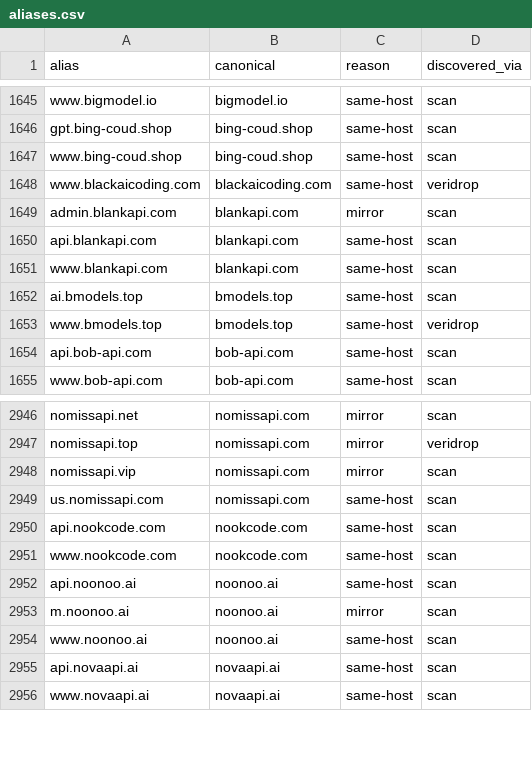
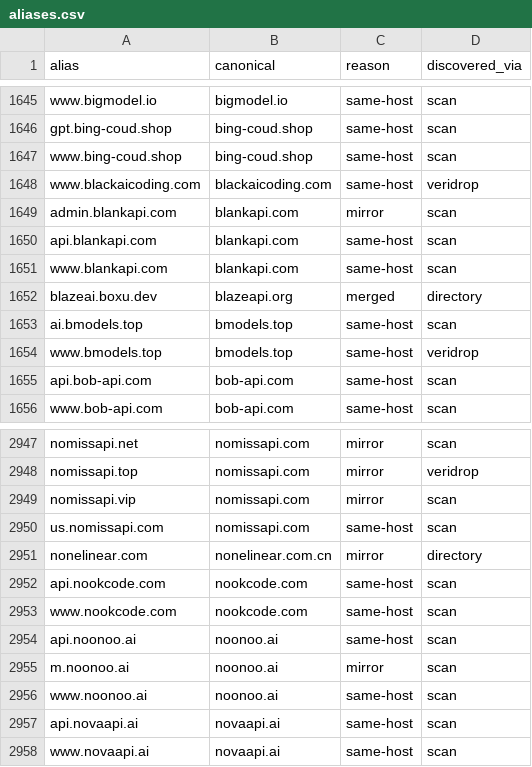
Before and after one commit to ruruamour/ai-relay-atlas, a CSV file: data/relays/aliases.csv, drawn as a sheet; only a part is shown, gaps mark what is left out.

```diff
--- a/data/relays/aliases.csv
+++ b/data/relays/aliases.csv
@@ -1651,2 +1651,3 @@ api.blankapi.com,blankapi.com,same-host,scan
 www.blankapi.com,blankapi.com,same-host,scan
+blazeai.boxu.dev,blazeapi.org,merged,directory
 ai.bmodels.top,bmodels.top,same-host,scan
@@ -2949,2 +2950,3 @@ nomissapi.vip,nomissapi.com,mirror,scan
 us.nomissapi.com,nomissapi.com,same-host,scan
+nonelinear.com,nonelinear.com.cn,mirror,directory
 api.nookcode.com,nookcode.com,same-host,scan
```
Also changed, not shown: data/relays/relays.csv, 29 other files.
